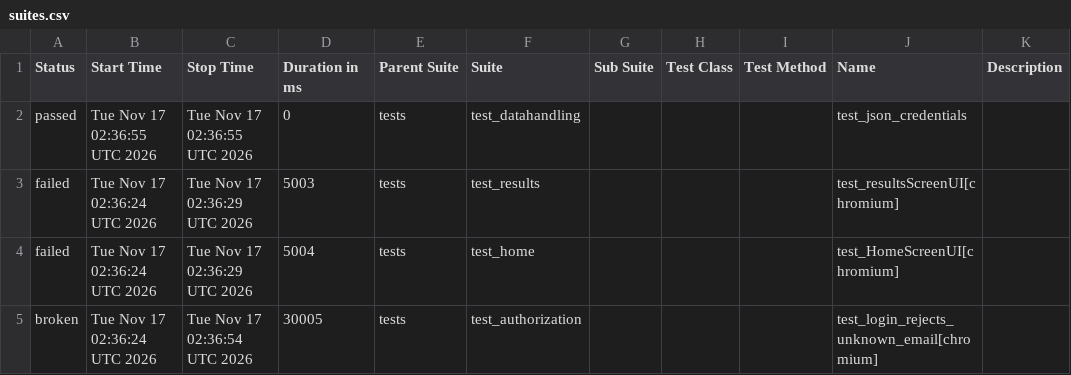
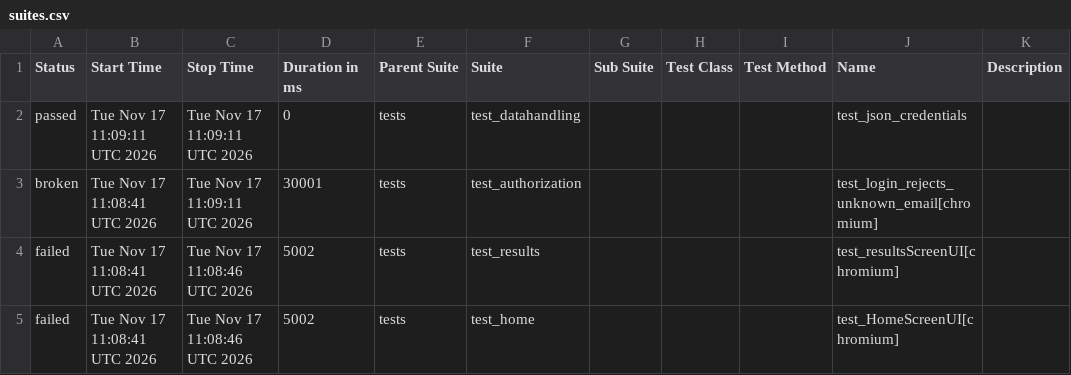
Before and after one commit to shafali-nishad/POM, a CSV file: data/suites.csv, drawn as a sheet.

```diff
--- a/data/suites.csv
+++ b/data/suites.csv
@@ -1,5 +1,5 @@
 "Status","Start Time","Stop Time","Duration in ms","Parent Suite","Suite","Sub Suite","Test Class","Test Method","Name","Description"
-"passed","Tue Nov 17 02:36:55 UTC 2026","Tue Nov 17 02:36:55 UTC 2026","0","tests","test_datahandling","","","","test_json_credentials",""
-"failed","Tue Nov 17 02:36:24 UTC 2026","Tue Nov 17 02:36:29 UTC 2026","5003","tests","test_results","","","","test_resultsScreenUI[chromium]",""
-"failed","Tue Nov 17 02:36:24 UTC 2026","Tue Nov 17 02:36:29 UTC 2026","5004","tests","test_home","","","","test_HomeScreenUI[chromium]",""
-"broken","Tue Nov 17 02:36:24 UTC 2026","Tue Nov 17 02:36:54 UTC 2026","30005","tests","test_authorization","","","","test_login_rejects_unknown_email[chromium]",""
+"passed","Tue Nov 17 11:09:11 UTC 2026","Tue Nov 17 11:09:11 UTC 2026","0","tests","test_datahandling","","","","test_json_credentials",""
+"broken","Tue Nov 17 11:08:41 UTC 2026","Tue Nov 17 11:09:11 UTC 2026","30001","tests","test_authorization","","","","test_login_rejects_unknown_email[chromium]",""
+"failed","Tue Nov 17 11:08:41 UTC 2026","Tue Nov 17 11:08:46 UTC 2026","5002","tests","test_results","","","","test_resultsScreenUI[chromium]",""
+"failed","Tue Nov 17 11:08:41 UTC 2026","Tue Nov 17 11:08:46 UTC 2026","5002","tests","test_home","","","","test_HomeScreenUI[chromium]",""
```
Also changed, not shown: 24 other files.
